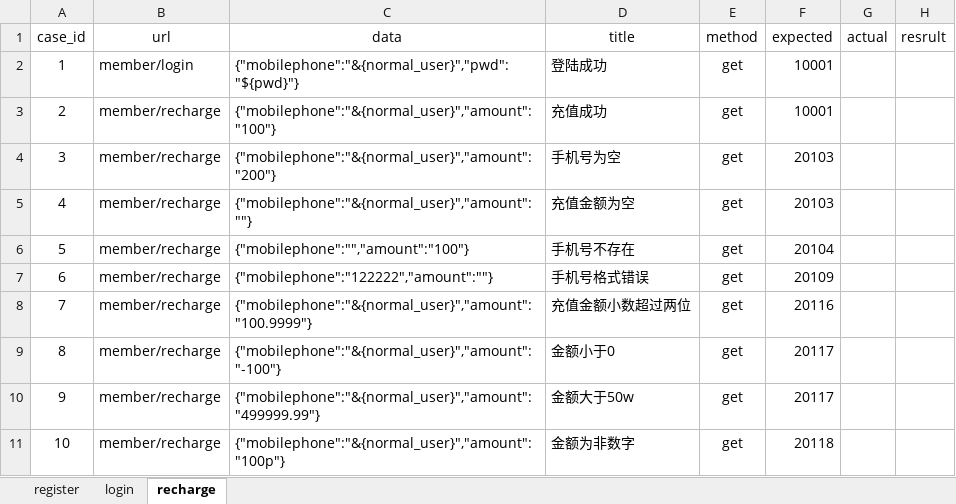
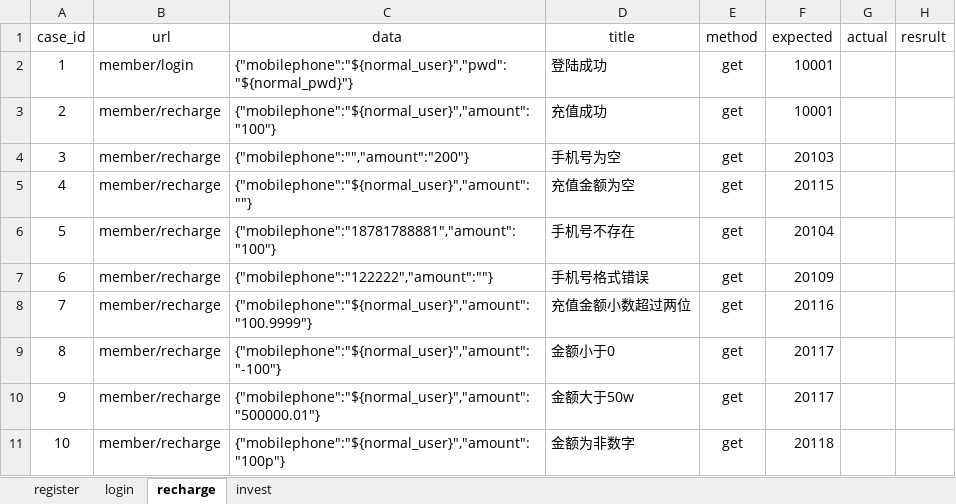
Before and after one commit to totoobai/api_test, an Excel workbook: datas/test_datas.xlsx, sheet recharge, drawn as a sheet; values as stored, in another font and other column widths than the file's, no borders; the diff names each change by its address in the sheet, - before the commit and + after, or states it on an @@ line.

```diff
--- a/datas/test_datas.xlsx (sheet recharge)
+++ b/datas/test_datas.xlsx (sheet recharge)
+sheet tab: invest
-C2 (data): {"mobilephone":"&{normal_user}","pwd":"${pwd}"}
+C2 (data): {"mobilephone":"${normal_user}","pwd":"${normal_pwd}"}
-C3 (data): {"mobilephone":"&{normal_user}","amount":"100"}
+C3 (data): {"mobilephone":"${normal_user}","amount":"100"}
-C4 (data): {"mobilephone":"&{normal_user}","amount":"200"}
+C4 (data): {"mobilephone":"","amount":"200"}
-C5 (data): {"mobilephone":"&{normal_user}","amount":""}
+C5 (data): {"mobilephone":"${normal_user}","amount":""}
-F5 (expected): 20103
+F5 (expected): 20115
-C6 (data): {"mobilephone":"","amount":"100"}
+C6 (data): {"mobilephone":"18781788881","amount":"100"}
-C8 (data): {"mobilephone":"&{normal_user}","amount":"100.9999"}
+C8 (data): {"mobilephone":"${normal_user}","amount":"100.9999"}
-C9 (data): {"mobilephone":"&{normal_user}","amount":"-100"}
+C9 (data): {"mobilephone":"${normal_user}","amount":"-100"}
-C10 (data): {"mobilephone":"&{normal_user}","amount":"499999.99"}
+C10 (data): {"mobilephone":"${normal_user}","amount":"500000.01"}
-C11 (data): {"mobilephone":"&{normal_user}","amount":"100p"}
+C11 (data): {"mobilephone":"${normal_user}","amount":"100p"}
```
Also changed, not shown: sheet login, test_datas.xlsx, 13 other files.
